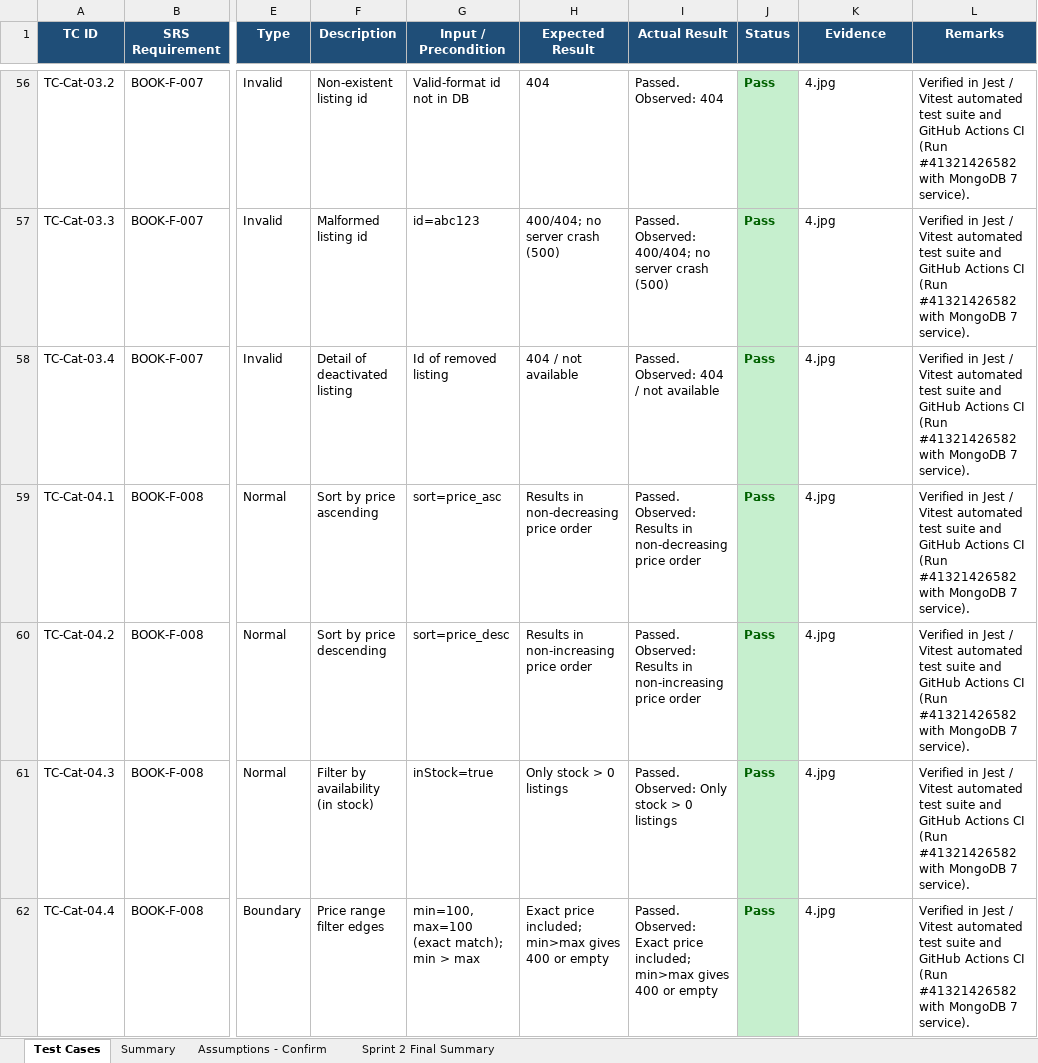
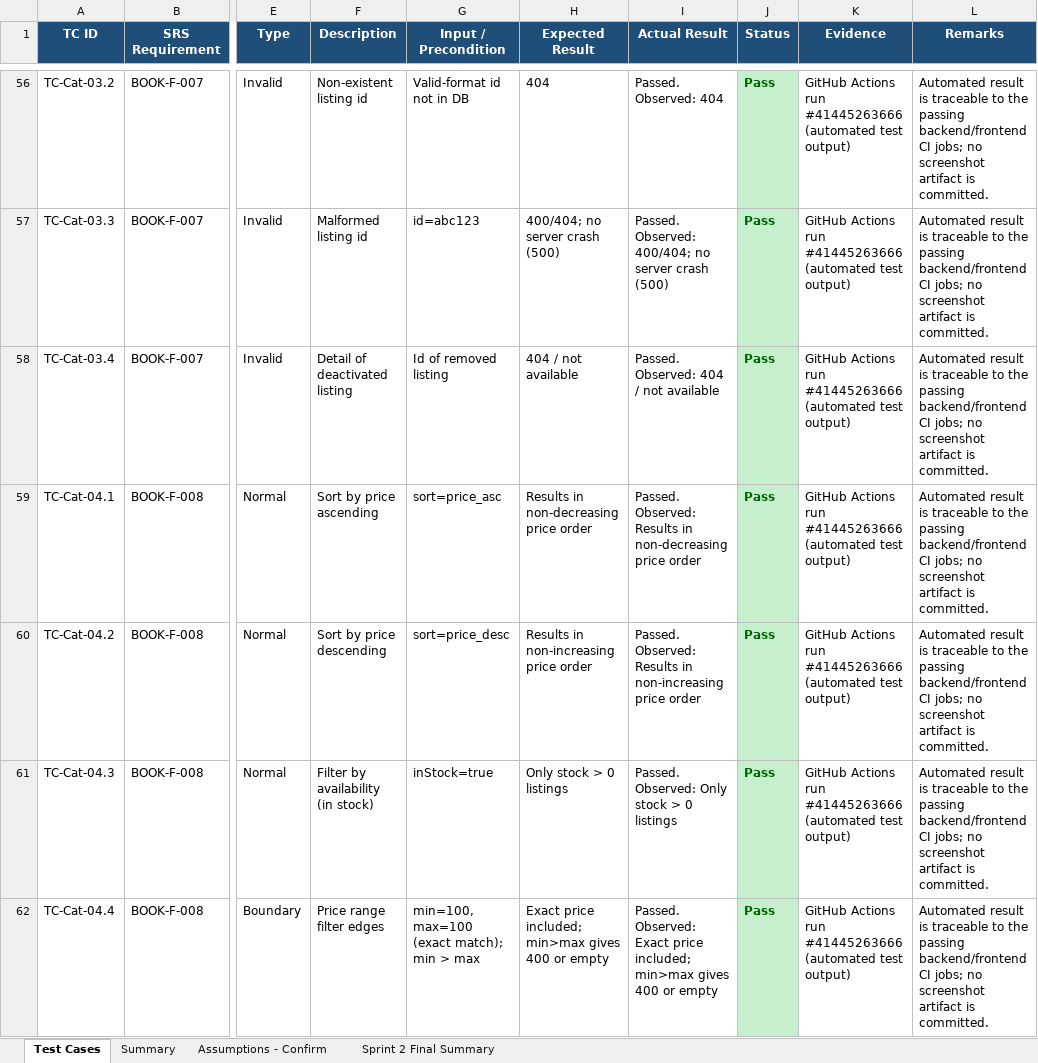
Before and after one commit to Gautam-7-7/Online-Bookstore-, an Excel workbook: docs/Test_Case_Documentation_Team12.xlsx, sheet Test Cases, drawn as a sheet; only a part is shown, gaps mark what is left out; values as stored, in another font and other column widths than the file's, no borders; conditional formats not drawn; the diff covers the shown part only; the diff names each change by its address in the sheet, - before the commit and + after, or states it on an @@ line.

Commit message:
Reconcile Sprint 2 verification evidence and release documentation

```diff
--- a/docs/Test_Case_Documentation_Team12.xlsx (sheet Test Cases)
+++ b/docs/Test_Case_Documentation_Team12.xlsx (sheet Test Cases)
-K56:K62 (Evidence): 4.jpg
+K56:K62 (Evidence): GitHub Actions run #41445263666 (automated test output)
-L56:L62 (Remarks): Verified in Jest / Vitest automated test suite and GitHub Actions CI (Run #41321426582 with MongoDB 7 service).
+L56:L62 (Remarks): Automated result is traceable to the passing backend/frontend CI jobs; no screenshot artifact is committed.
```
Also changed, not shown: 162 edited cells elsewhere in this sheet, sheet Sprint 2 Final Summary, sheet Summary, 6 other files.
